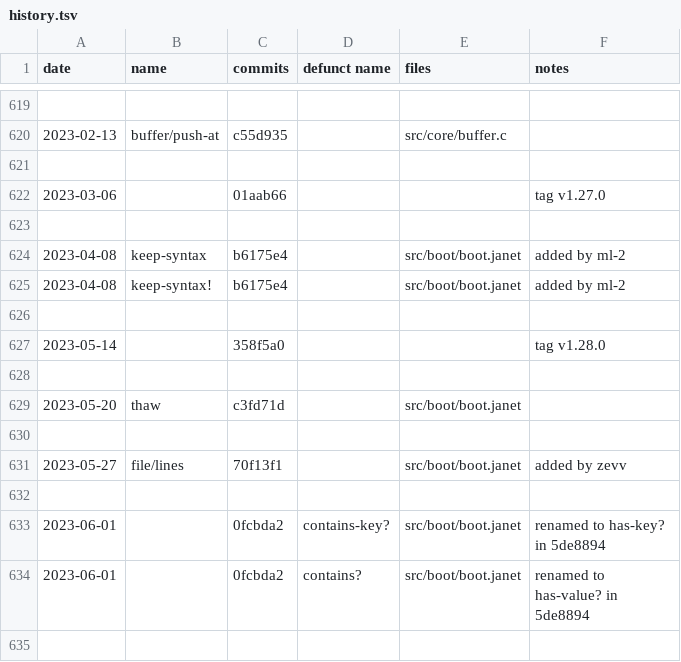
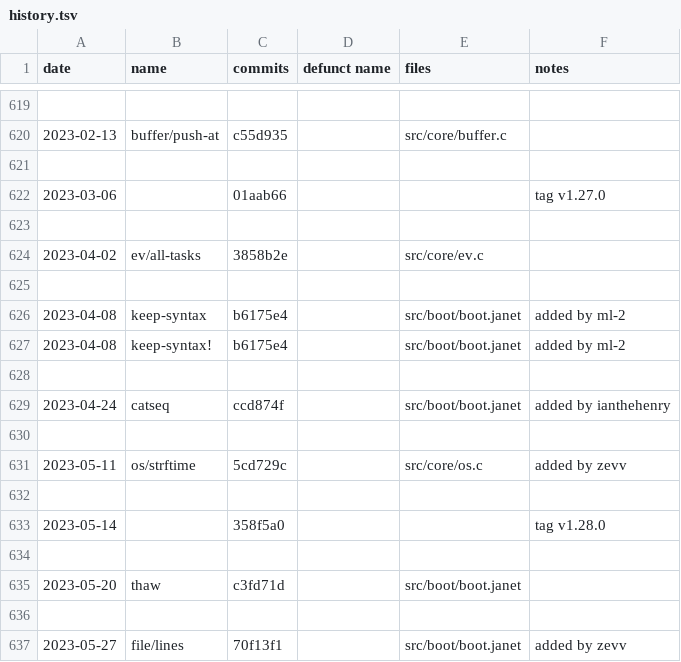
Before and after one commit to sogaiu/janet-examples, a TSV file: doc/history.tsv, drawn as a sheet; only a part is shown, gaps mark what is left out; the shorter side is filled out with more unchanged rows.

Commit message:
Add more 1.28.0 info

```diff
--- a/doc/history.tsv
+++ b/doc/history.tsv
@@ -623,4 +623,10 @@ date	name	commits	defunct name	files	notes
 					
+2023-04-02	ev/all-tasks	3858b2e		src/core/ev.c	
+					
 2023-04-08	keep-syntax	b6175e4		src/boot/boot.janet	added by ml-2
 2023-04-08	keep-syntax!	b6175e4		src/boot/boot.janet	added by ml-2
+					
+2023-04-24	catseq	ccd874f		src/boot/boot.janet	added by ianthehenry
+					
+2023-05-11	os/strftime	5cd729c		src/core/os.c	added by zevv
 					
```
